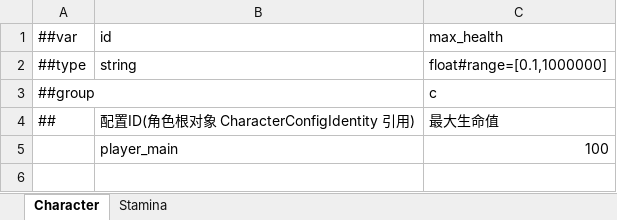
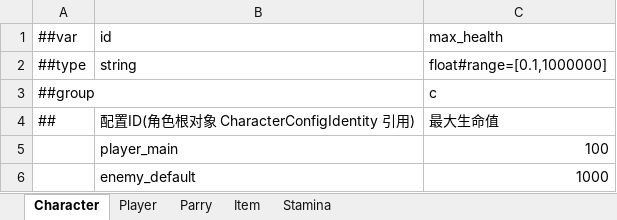
Before and after one commit to chentimian811-netizen/01_Assassin-s-Creed_Demo, an Excel workbook: Config/Luban/Datas/Gameplay.xlsx, sheet Character, drawn as a sheet; values as stored, in another font and other column widths than the file's, no borders; the diff names each change by its address in the sheet, - before the commit and + after, or states it on an @@ line.

Commit message:
refactor(player,data): move player values and item table to Luban
Task 5：Health.maxHealth 改由 Character 表解析（先解析再 ResetToFull）；PlayerMovement 的蹲/走/跑、重力、跳高、下落倍率、跳跃 CD、地面检测偏移、跌落阈值，PlayerController 的 Shift 长按阈值，PlayerLockOn 的锁定距离、PlayerAnimator 的锁定转向速度、PlayerDodge 的翻滚/位移/无敌帧/转身数值、ParrySystem 的弹反格挡数值全部改为读 Player/Parry 行；moveCurve 与动画相关字段仍在 Prefab。CharacterConfigIdentity 增加 GetCharacterRow/GetPlayerRow/GetStaminaRow/GetParryRow 统一解析入口。敌人提前接入 Character 表（enemy_default=1000），避免迁移中途 Play 被打断。Task 6：Item.txt 按 Tab 导入 Item Sheet（10001~10008 原 ID 与原值），DataRepository 改为从 Luban Item 行构建 DRItem 兼容视图并删除 ParseItemTable 死代码，Shop 仍走 TSV；校验器补 Player/Parry 行、Item asset_id 唯一性、Shop→Item 引用检查。batchmode 实测：8 items / 6 shop rows / 2 character / 1 player / 1 stamina / 1 parry，校验全部通过。

```diff
--- a/Config/Luban/Datas/Gameplay.xlsx (sheet Character)
+++ b/Config/Luban/Datas/Gameplay.xlsx (sheet Character)
+sheet tab: Player
+sheet tab: Parry
+sheet tab: Item
+row 6:  | enemy_default | 1000
```
Also changed, not shown: Config/Luban/Datas/__tables__.xlsx, 36 other files.
